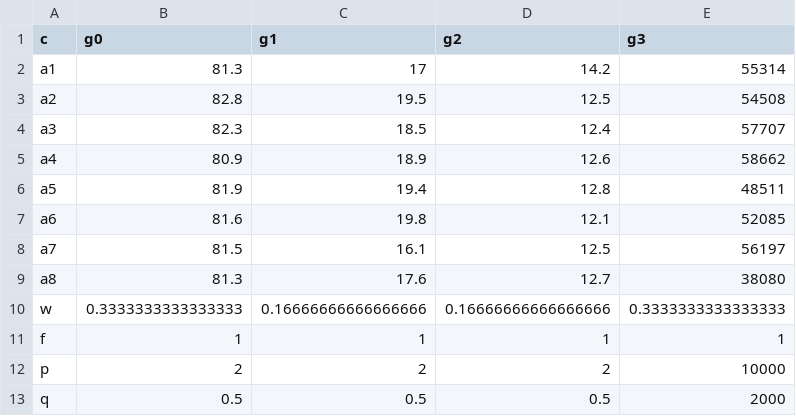
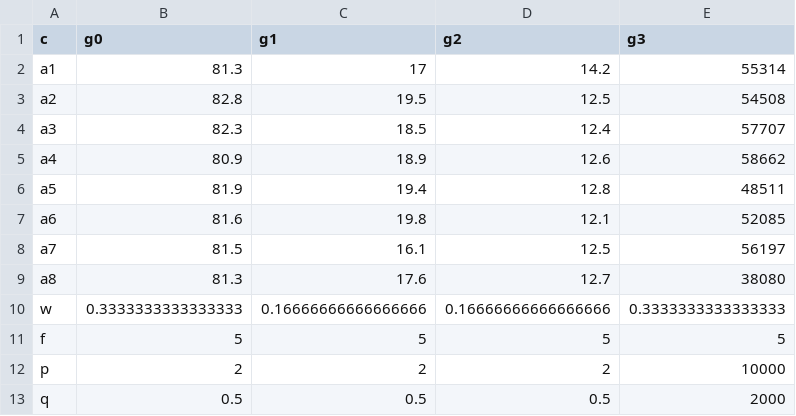
Before and after one commit to gdejaege/PrometheeGamma, a CSV file: Data/HDI_europe.csv, drawn as a sheet.

```diff
--- a/Data/HDI_europe.csv
+++ b/Data/HDI_europe.csv
@@ -10,3 +10,3 @@ a8,81.3,17.6,12.7,38080
 w,0.3333333333333333,0.16666666666666666,0.16666666666666666,0.3333333333333333
-f,1,1,1,1
+f,5,5,5,5
 p,2,2,2,10000
```
Also changed, not shown: Data/Top15_SHA2014.csv, 6 other files.
